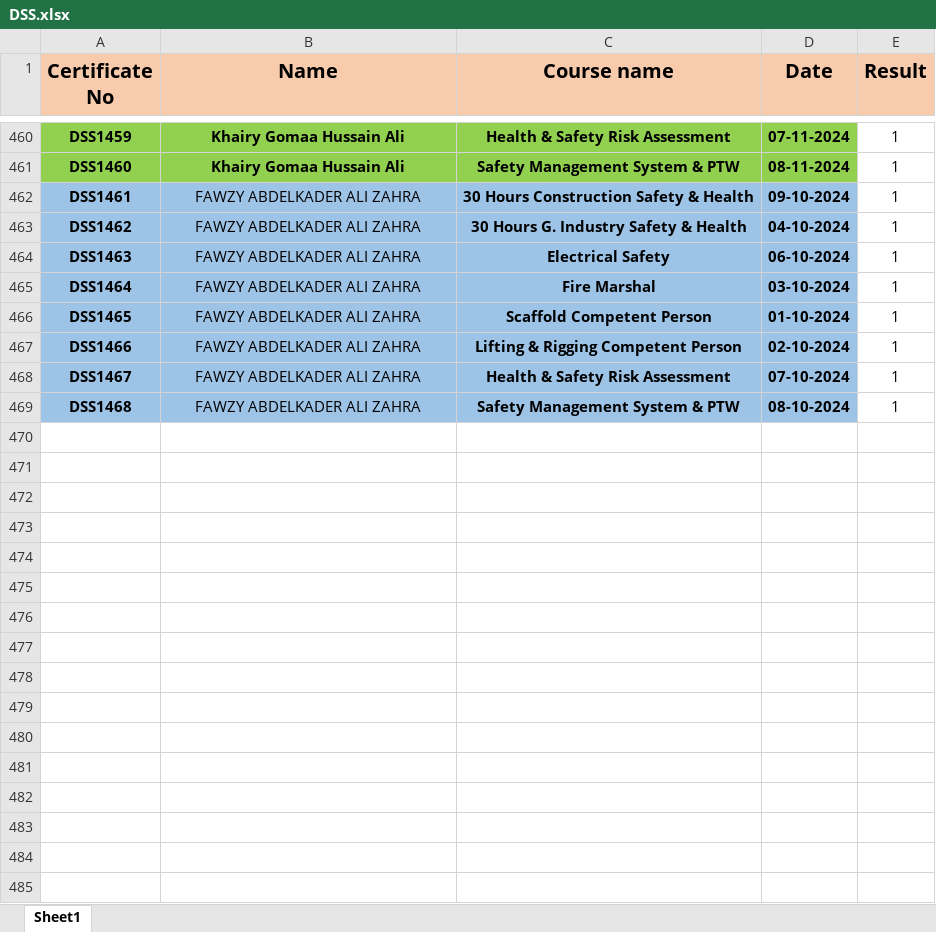
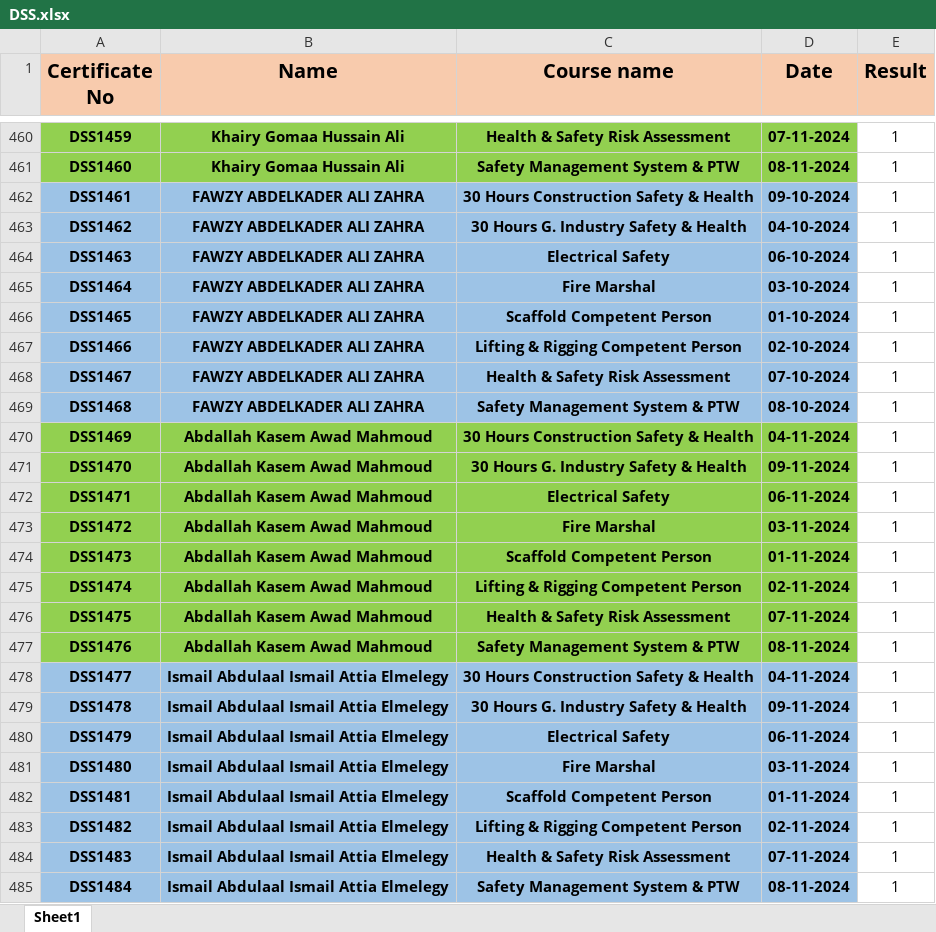
Before and after one commit to ahmedbendarey111/DSS, an Excel workbook: DSS.xlsx, sheet Sheet1, drawn as a sheet; only a part is shown, gaps mark what is left out; values as stored, in another font and other column widths than the file's, no borders; the diff names each change by its address in the sheet, - before the commit and + after, or states it on an @@ line.

Commit message:
Add files via upload

```diff
--- a/DSS.xlsx (sheet Sheet1)
+++ b/DSS.xlsx (sheet Sheet1)
-B462:B469 bold: off
+B462:B469 bold: on
+row 470: DSS1469 | Abdallah Kasem Awad Mahmoud | 30 Hours Construction Safety & Health | 04-11-2024 | 1
+row 471: DSS1470 | Abdallah Kasem Awad Mahmoud | 30 Hours G. Industry Safety & Health | 09-11-2024 | 1
+row 472: DSS1471 | Abdallah Kasem Awad Mahmoud | Electrical Safety | 06-11-2024 | 1
+row 473: DSS1472 | Abdallah Kasem Awad Mahmoud | Fire Marshal | 03-11-2024 | 1
+row 474: DSS1473 | Abdallah Kasem Awad Mahmoud | Scaffold Competent Person | 01-11-2024 | 1
+row 475: DSS1474 | Abdallah Kasem Awad Mahmoud | Lifting & Rigging Competent Person | 02-11-2024 | 1
+row 476: DSS1475 | Abdallah Kasem Awad Mahmoud | Health & Safety Risk Assessment | 07-11-2024 | 1
+row 477: DSS1476 | Abdallah Kasem Awad Mahmoud | Safety Management System & PTW | 08-11-2024 | 1
+row 478: DSS1477 | Ismail Abdulaal Ismail Attia Elmelegy | 30 Hours Construction Safety & Health | 04-11-2024 | 1
+row 479: DSS1478 | Ismail Abdulaal Ismail Attia Elmelegy | 30 Hours G. Industry Safety & Health | 09-11-2024 | 1
+row 480: DSS1479 | Ismail Abdulaal Ismail Attia Elmelegy | Electrical Safety | 06-11-2024 | 1
+row 481: DSS1480 | Ismail Abdulaal Ismail Attia Elmelegy | Fire Marshal | 03-11-2024 | 1
+row 482: DSS1481 | Ismail Abdulaal Ismail Attia Elmelegy | Scaffold Competent Person | 01-11-2024 | 1
+row 483: DSS1482 | Ismail Abdulaal Ismail Attia Elmelegy | Lifting & Rigging Competent Person | 02-11-2024 | 1
+row 484: DSS1483 | Ismail Abdulaal Ismail Attia Elmelegy | Health & Safety Risk Assessment | 07-11-2024 | 1
+row 485: DSS1484 | Ismail Abdulaal Ismail Attia Elmelegy | Safety Management System & PTW | 08-11-2024 | 1
```
